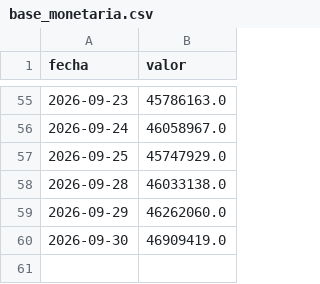
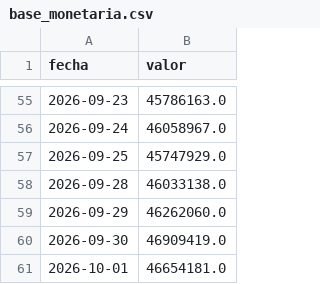
Before and after one commit to Maxicaprari/bcra-dashboard, a CSV file: data/base_monetaria.csv, drawn as a sheet; only a part is shown, gaps mark what is left out.

```diff
--- a/data/base_monetaria.csv
+++ b/data/base_monetaria.csv
@@ -60 +60,2 @@ fecha,valor
 2026-09-30,46909419.0
+2026-10-01,46654181.0
```
Also changed, not shown: data/reservas.csv, data/tasa_plazo_fijo.csv, 3 other files.
